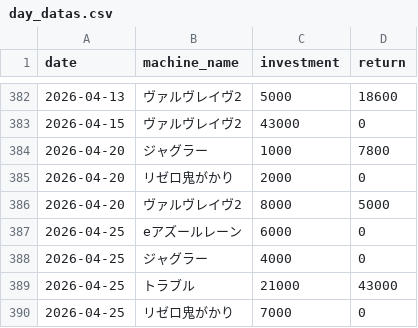
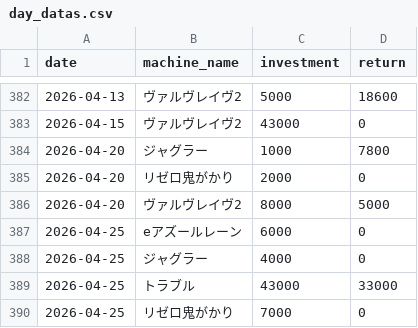
Before and after one commit to stars-stars/pachinko, a CSV file: data/day_datas.csv, drawn as a sheet; only a part is shown, gaps mark what is left out.

Commit message:
Update トラブル entry values in day_datas.csv

```diff
--- a/data/day_datas.csv
+++ b/data/day_datas.csv
@@ -388,3 +388,3 @@ date,machine_name,investment,return
 2026-04-25,ジャグラー,4000,0
-2026-04-25,トラブル,21000,43000
+2026-04-25,トラブル,43000,33000
 2026-04-25,リゼロ鬼がかり,7000,0
```
